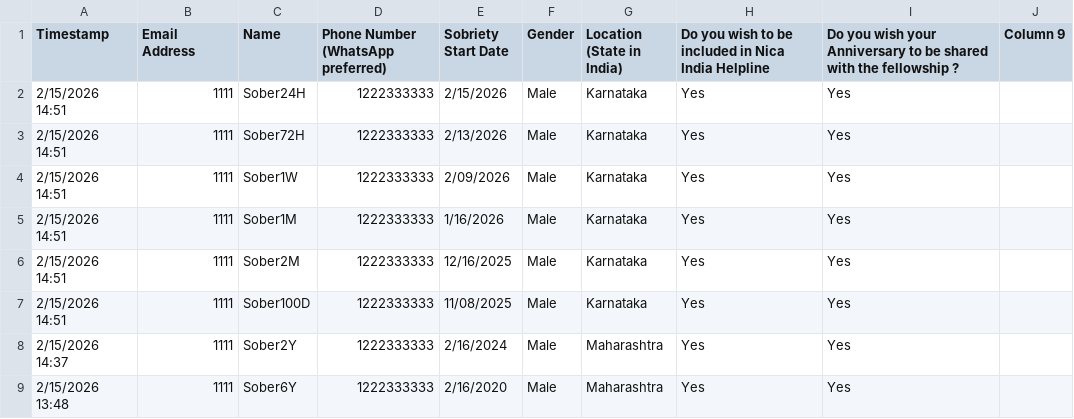
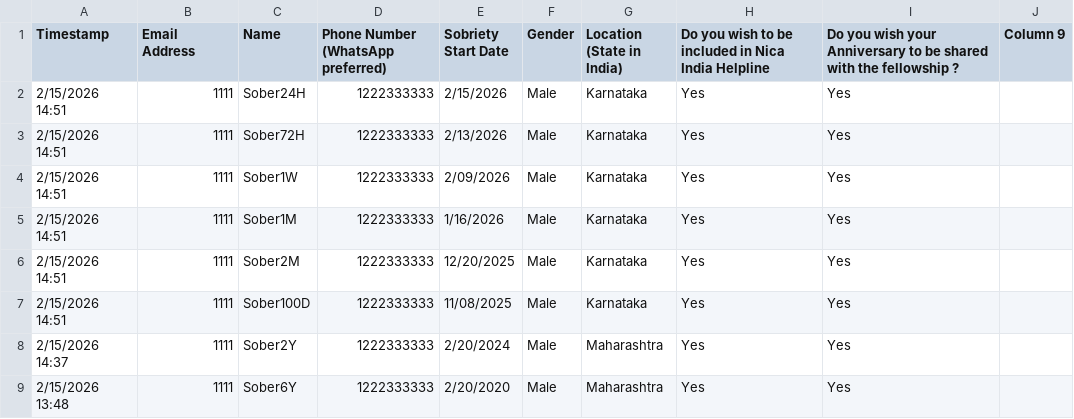
Before and after one commit to Akash-Mittal/nica-india, a CSV file: nica_fellowship_test.csv, drawn as a sheet.

Commit message:
feat: Refactor to generate WhatsApp messages instead of emails
This commit pivots the anniversary notification system from generating HTML emails to creating formatted plain text messages suitable for WhatsApp.

- Replace `anniversary_email_Template.html` with a new `anniversary_whatsapp_Template.txt` for plain text output.
- Refactor `build_email.php` to generate a WhatsApp message, including formatting for bold text and `wa.me` links.
- Add a `FORM_LINK` environment variable to include a link for users to submit their anniversaries.
- Clean up `find_anniversaries.php` by removing all debugging and informational `echo` statements.
- Update environment variables and test data to reflect the new output format and configuration.

```diff
--- a/nica_fellowship_test.csv
+++ b/nica_fellowship_test.csv
@@ -5,5 +5,5 @@ Timestamp,Email Address,Name,Phone Number (WhatsApp preferred)  ,Sobriety Start
 2/15/2026 14:51,1111,Sober1M,1222333333,1/16/2026,Male,Karnataka,Yes,Yes,
-2/15/2026 14:51,1111,Sober2M,1222333333,12/16/2025,Male,Karnataka,Yes,Yes,
+2/15/2026 14:51,1111,Sober2M,1222333333,12/20/2025,Male,Karnataka,Yes,Yes,
 2/15/2026 14:51,1111,Sober100D,1222333333,11/08/2025,Male,Karnataka,Yes,Yes,
-2/15/2026 14:37,1111,Sober2Y,1222333333,2/16/2024,Male,Maharashtra,Yes,Yes,
-2/15/2026 13:48,1111,Sober6Y,1222333333,2/16/2020,Male,Maharashtra,Yes,Yes,
+2/15/2026 14:37,1111,Sober2Y,1222333333,2/20/2024,Male,Maharashtra,Yes,Yes,
+2/15/2026 13:48,1111,Sober6Y,1222333333,2/20/2020,Male,Maharashtra,Yes,Yes,
```
Also changed, not shown: 5 other files.
